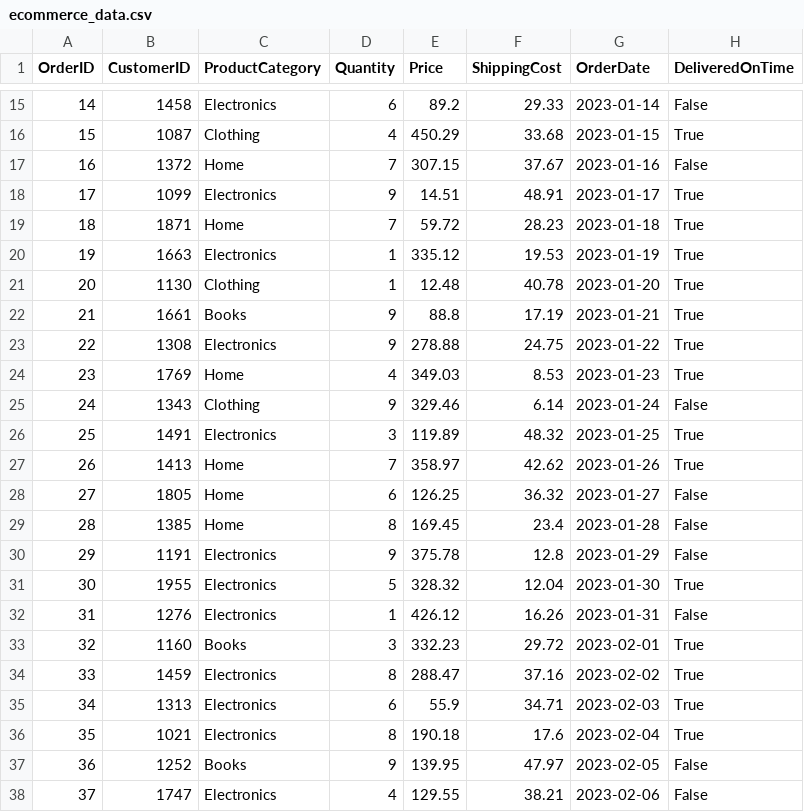
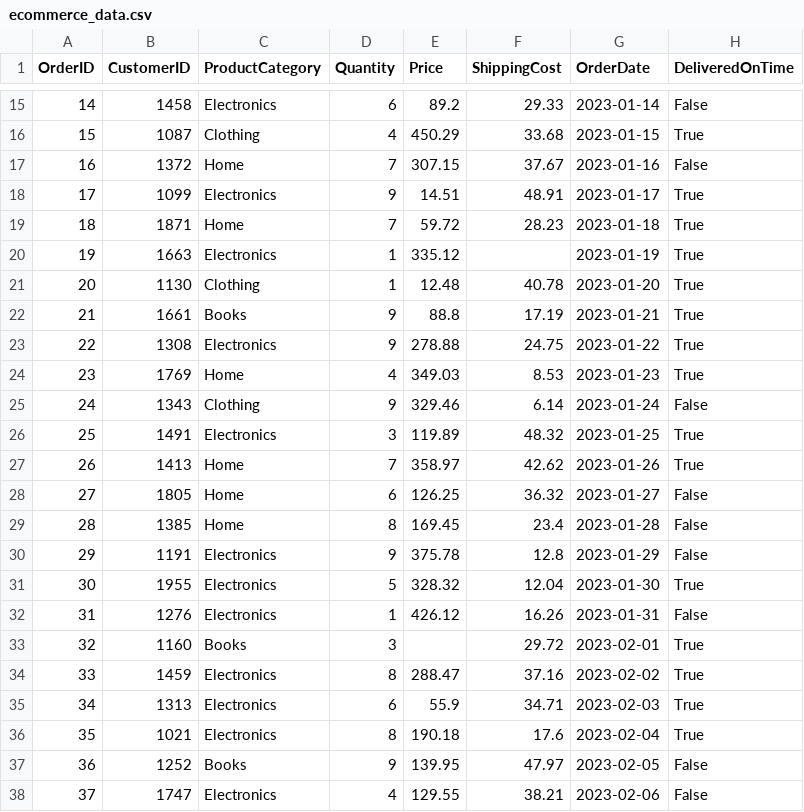
Before and after one commit to dttung79/ojt-da-2024, a CSV file: ecommerce_data.csv, drawn as a sheet; only a part is shown, gaps mark what is left out; the diff covers the shown part only.

```diff
--- a/ecommerce_data.csv
+++ b/ecommerce_data.csv
@@ -19,3 +19,3 @@ OrderID,CustomerID,ProductCategory,Quantity,Price,ShippingCost,OrderDate,Deliver
 18,1871,Home,7,59.72,28.23,2023-01-18,True
-19,1663,Electronics,1,335.12,19.53,2023-01-19,True
+19,1663,Electronics,1,335.12,,2023-01-19,True
 20,1130,Clothing,1,12.48,40.78,2023-01-20,True
@@ -32,3 +32,3 @@ OrderID,CustomerID,ProductCategory,Quantity,Price,ShippingCost,OrderDate,Deliver
 31,1276,Electronics,1,426.12,16.26,2023-01-31,False
-32,1160,Books,3,332.23,29.72,2023-02-01,True
+32,1160,Books,3,,29.72,2023-02-01,True
 33,1459,Electronics,8,288.47,37.16,2023-02-02,True
```
Also changed, not shown: 1 added row and 6 edited cells elsewhere in this file, 3 other files.
